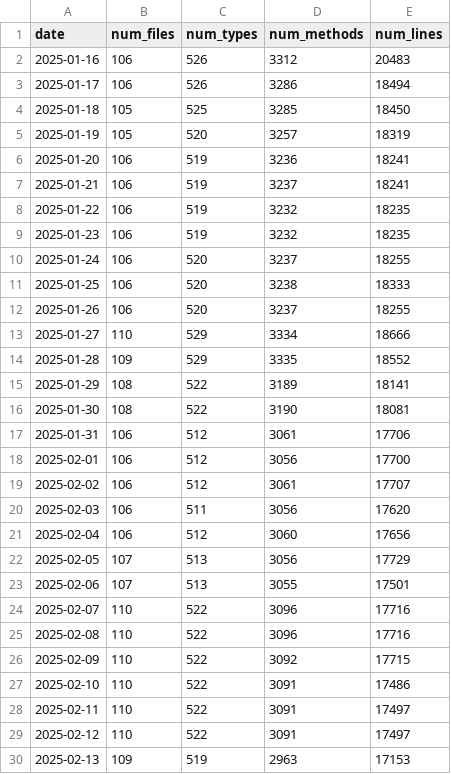
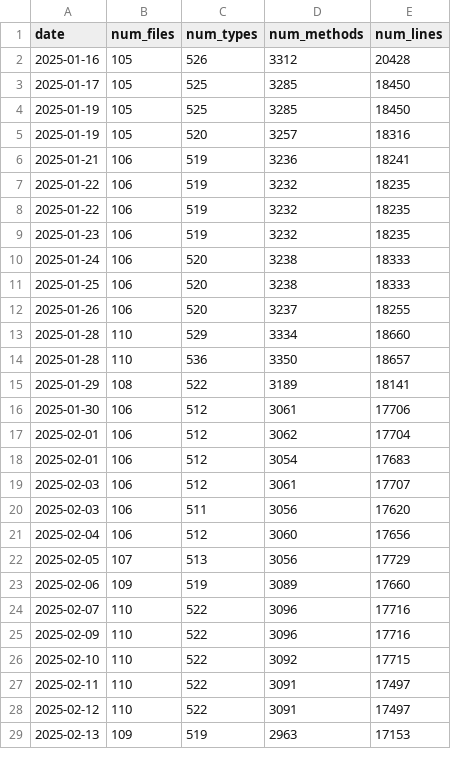
Before and after one commit to ayerofieiev-tt/api-metrics-dashboard, a CSV file: public/data/timeseries.csv, drawn as a sheet; only a part is shown; the diff covers the shown part only.

Commit message:
Fix build-api-metrics-timeseries.sh to use previous values for dates without commits

```diff
--- a/public/data/timeseries.csv
+++ b/public/data/timeseries.csv
@@ -1,20 +1,20 @@
 date,num_files,num_types,num_methods,num_lines
-2025-01-16,106,526,3312,20483
-2025-01-17,106,526,3286,18494
-2025-01-18,105,525,3285,18450
-2025-01-19,105,520,3257,18319
-2025-01-20,106,519,3236,18241
-2025-01-21,106,519,3237,18241
+2025-01-16,105,526,3312,20428
+2025-01-17,105,525,3285,18450
+2025-01-19,105,525,3285,18450
+2025-01-19,105,520,3257,18316
+2025-01-21,106,519,3236,18241
+2025-01-22,106,519,3232,18235
 2025-01-22,106,519,3232,18235
 2025-01-23,106,519,3232,18235
-2025-01-24,106,520,3237,18255
+2025-01-24,106,520,3238,18333
 2025-01-25,106,520,3238,18333
 2025-01-26,106,520,3237,18255
-2025-01-27,110,529,3334,18666
-2025-01-28,109,529,3335,18552
+2025-01-28,110,529,3334,18660
+2025-01-28,110,536,3350,18657
 2025-01-29,108,522,3189,18141
-2025-01-30,108,522,3190,18081
-2025-01-31,106,512,3061,17706
-2025-02-01,106,512,3056,17700
-2025-02-02,106,512,3061,17707
+2025-01-30,106,512,3061,17706
+2025-02-01,106,512,3062,17704
+2025-02-01,106,512,3054,17683
+2025-02-03,106,512,3061,17707
 2025-02-03,106,511,3056,17620
@@ -22,7 +22,6 @@ date,num_files,num_types,num_methods,num_lines
 2025-02-05,107,513,3056,17729
-2025-02-06,107,513,3055,17501
+2025-02-06,109,519,3089,17660
 2025-02-07,110,522,3096,17716
-2025-02-08,110,522,3096,17716
-2025-02-09,110,522,3092,17715
-2025-02-10,110,522,3091,17486
+2025-02-09,110,522,3096,17716
+2025-02-10,110,522,3092,17715
 2025-02-11,110,522,3091,17497
```
Also changed, not shown: 8 added rows, 7 removed rows and 20 edited cells elsewhere in this file, 7 other files.
